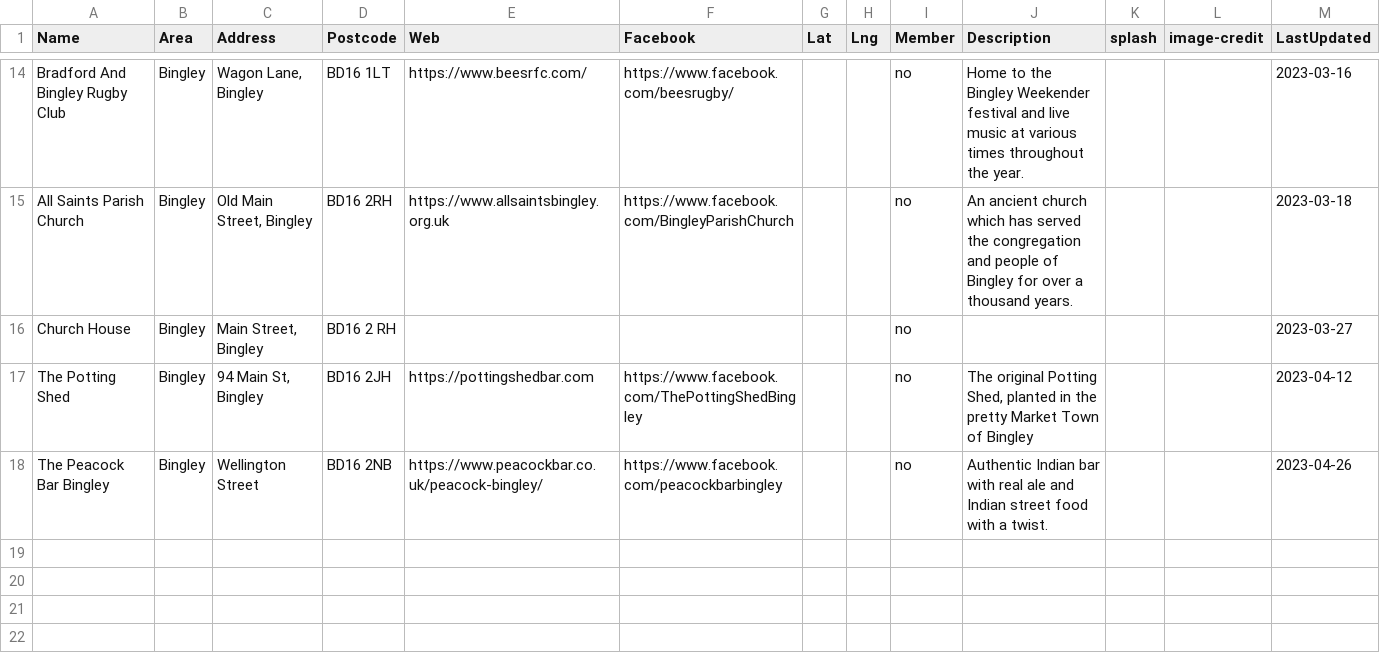
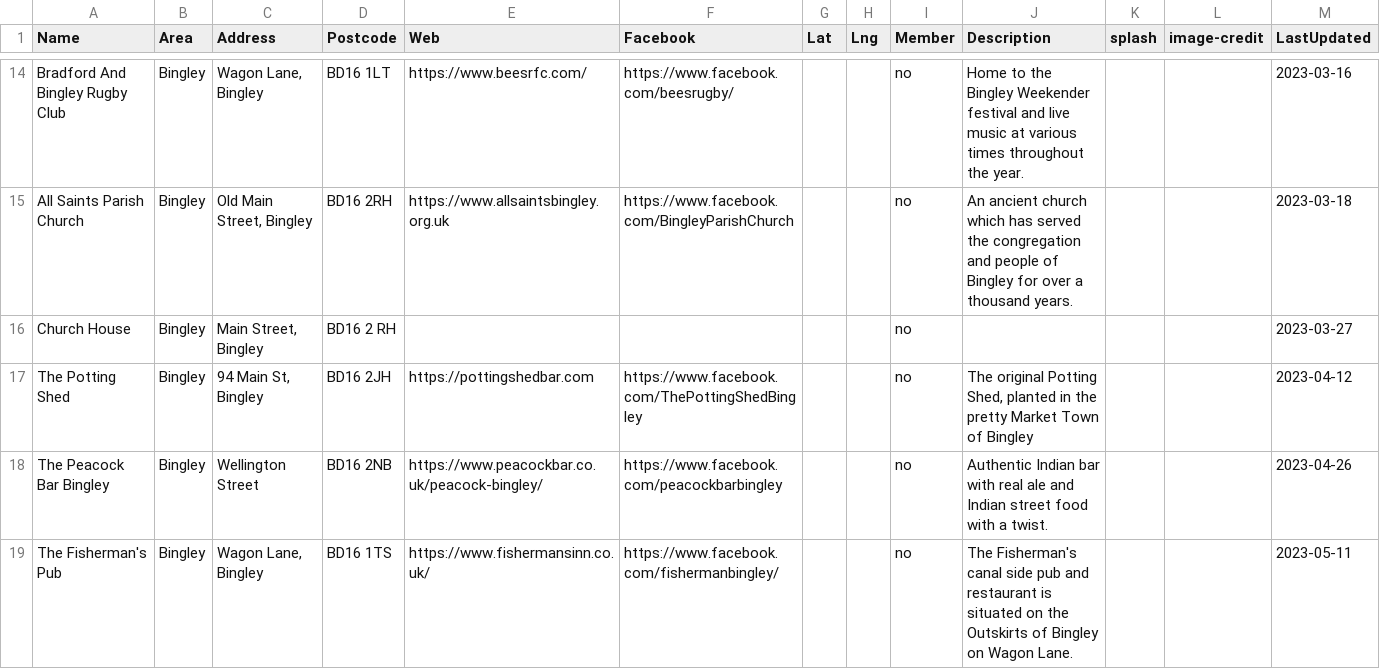
Before and after one commit to caprenter/bingley-music-town, a CSV file: _data/venues.csv, drawn as a sheet; only a part is shown, gaps mark what is left out; the diff names each change by its address in the sheet, - before the commit and + after, or states it on an @@ line.

Commit message:
Adds the Fisherman's Pub

```diff
--- a/_data/venues.csv
+++ b/_data/venues.csv
+row 19: The Fisherman's Pub | Bingley | Wagon Lane, Bingley | BD16 1TS | https://www.fishermansinn.co.uk/ | https://www.facebook.com/fishermanbingley/ |  |  | no | The Fisherman's canal side pub and restaurant is situated on the Outskirts of Bingley on Wagon Lane. |  |  | 2023-05-11
```
Also changed, not shown: _data/artists.csv, _data/events.csv, 1 other file.
